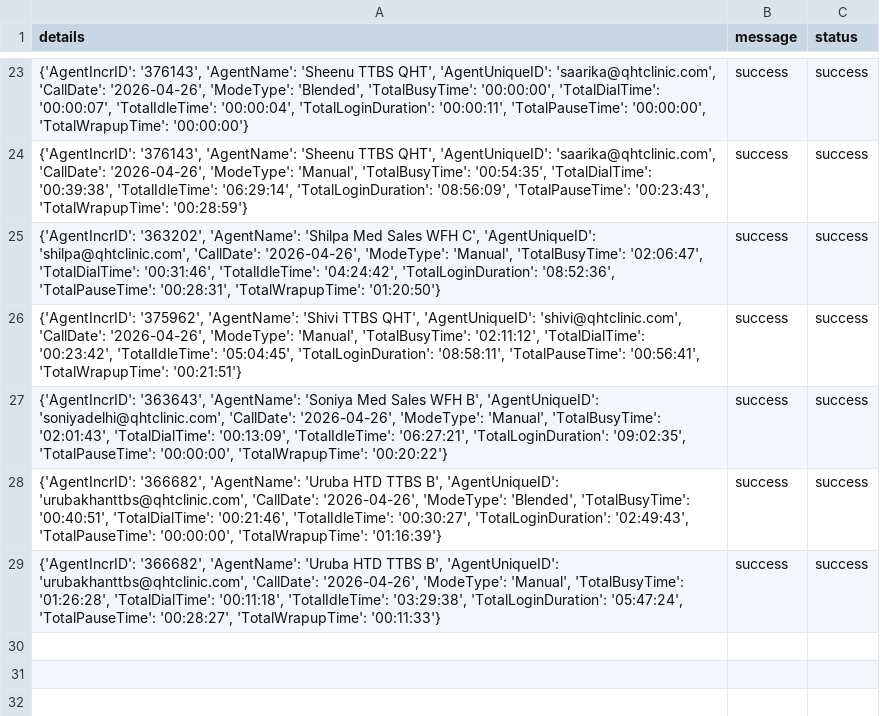
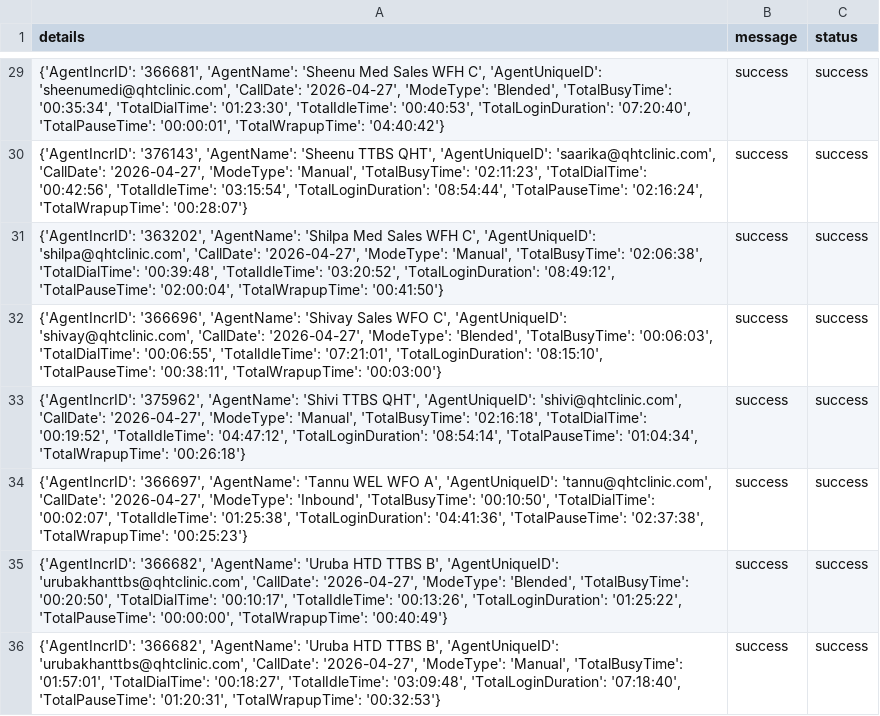
Before and after one commit to John-Cena-DEV/ozonetel_agents, a CSV file: report.csv, drawn as a sheet; only a part is shown, gaps mark what is left out; the diff covers the shown part only.

```diff
--- a/report.csv
+++ b/report.csv
@@ -23,7 +29,8 @@ details,message,status
-"{'AgentIncrID': '376143', 'AgentName': 'Sheenu TTBS QHT', 'AgentUniqueID': 'saarika@qhtclinic.com', 'CallDate': '2026-04-26', 'ModeType': 'Blended', 'TotalBusyTime': '00:00:00', 'TotalDialTime': '00:00:07', 'TotalIdleTime': '00:00:04', 'TotalLoginDuration': '00:00:11', 'TotalPauseTime': '00:00:00', 'TotalWrapupTime': '00:00:00'}",success,success
-"{'AgentIncrID': '376143', 'AgentName': 'Sheenu TTBS QHT', 'AgentUniqueID': 'saarika@qhtclinic.com', 'CallDate': '2026-04-26', 'ModeType': 'Manual', 'TotalBusyTime': '00:54:35', 'TotalDialTime': '00:39:38', 'TotalIdleTime': '06:29:14', 'TotalLoginDuration': '08:56:09', 'TotalPauseTime': '00:23:43', 'TotalWrapupTime': '00:28:59'}",success,success
-"{'AgentIncrID': '363202', 'AgentName': 'Shilpa Med Sales WFH C', 'AgentUniqueID': 'shilpa@qhtclinic.com', 'CallDate': '2026-04-26', 'ModeType': 'Manual', 'TotalBusyTime': '02:06:47', 'TotalDialTime': '00:31:46', 'TotalIdleTime': '04:24:42', 'TotalLoginDuration': '08:52:36', 'TotalPauseTime': '00:28:31', 'TotalWrapupTime': '01:20:50'}",success,success
-"{'AgentIncrID': '375962', 'AgentName': 'Shivi TTBS QHT', 'AgentUniqueID': 'shivi@qhtclinic.com', 'CallDate': '2026-04-26', 'ModeType': 'Manual', 'TotalBusyTime': '02:11:12', 'TotalDialTime': '00:23:42', 'TotalIdleTime': '05:04:45', 'TotalLoginDuration': '08:58:11', 'TotalPauseTime': '00:56:41', 'TotalWrapupTime': '00:21:51'}",success,success
-"{'AgentIncrID': '363643', 'AgentName': 'Soniya Med Sales WFH B', 'AgentUniqueID': 'soniyadelhi@qhtclinic.com', 'CallDate': '2026-04-26', 'ModeType': 'Manual', 'TotalBusyTime': '02:01:43', 'TotalDialTime': '00:13:09', 'TotalIdleTime': '06:27:21', 'TotalLoginDuration': '09:02:35', 'TotalPauseTime': '00:00:00', 'TotalWrapupTime': '00:20:22'}",success,success
-"{'AgentIncrID': '366682', 'AgentName': 'Uruba HTD TTBS B', 'AgentUniqueID': 'urubakhanttbs@qhtclinic.com', 'CallDate': '2026-04-26', 'ModeType': 'Blended', 'TotalBusyTime': '00:40:51', 'TotalDialTime': '00:21:46', 'TotalIdleTime': '00:30:27', 'TotalLoginDuration': '02:49:43', 'TotalPauseTime': '00:00:00', 'TotalWrapupTime': '01:16:39'}",success,success
-"{'AgentIncrID': '366682', 'AgentName': 'Uruba HTD TTBS B', 'AgentUniqueID': 'urubakhanttbs@qhtclinic.com', 'CallDate': '2026-04-26', 'ModeType': 'Manual', 'TotalBusyTime': '01:26:28', 'TotalDialTime': '00:11:18', 'TotalIdleTime': '03:29:38', 'TotalLoginDuration': '05:47:24', 'TotalPauseTime': '00:28:27', 'TotalWrapupTime': '00:11:33'}",success,success
+"{'AgentIncrID': '366681', 'AgentName': 'Sheenu Med Sales WFH C', 'AgentUniqueID': 'sheenumedi@qhtclinic.com', 'CallDate': '2026-04-27', 'ModeType': 'Blended', 'TotalBusyTime': '00:35:34', 'TotalDialTime': '01:23:30', 'TotalIdleTime': '00:40:53', 'TotalLoginDuration': '07:20:40', 'TotalPauseTime': '00:00:01', 'TotalWrapupTime': '04:40:42'}",success,success
+"{'AgentIncrID': '376143', 'AgentName': 'Sheenu TTBS QHT', 'AgentUniqueID': 'saarika@qhtclinic.com', 'CallDate': '2026-04-27', 'ModeType': 'Manual', 'TotalBusyTime': '02:11:23', 'TotalDialTime': '00:42:56', 'TotalIdleTime': '03:15:54', 'TotalLoginDuration': '08:54:44', 'TotalPauseTime': '02:16:24', 'TotalWrapupTime': '00:28:07'}",success,success
+"{'AgentIncrID': '363202', 'AgentName': 'Shilpa Med Sales WFH C', 'AgentUniqueID': 'shilpa@qhtclinic.com', 'CallDate': '2026-04-27', 'ModeType': 'Manual', 'TotalBusyTime': '02:06:38', 'TotalDialTime': '00:39:48', 'TotalIdleTime': '03:20:52', 'TotalLoginDuration': '08:49:12', 'TotalPauseTime': '02:00:04', 'TotalWrapupTime': '00:41:50'}",success,success
+"{'AgentIncrID': '366696', 'AgentName': 'Shivay Sales WFO C', 'AgentUniqueID': 'shivay@qhtclinic.com', 'CallDate': '2026-04-27', 'ModeType': 'Blended', 'TotalBusyTime': '00:06:03', 'TotalDialTime': '00:06:55', 'TotalIdleTime': '07:21:01', 'TotalLoginDuration': '08:15:10', 'TotalPauseTime': '00:38:11', 'TotalWrapupTime': '00:03:00'}",success,success
+"{'AgentIncrID': '375962', 'AgentName': 'Shivi TTBS QHT', 'AgentUniqueID': 'shivi@qhtclinic.com', 'CallDate': '2026-04-27', 'ModeType': 'Manual', 'TotalBusyTime': '02:16:18', 'TotalDialTime': '00:19:52', 'TotalIdleTime': '04:47:12', 'TotalLoginDuration': '08:54:14', 'TotalPauseTime': '01:04:34', 'TotalWrapupTime': '00:26:18'}",success,success
+"{'AgentIncrID': '366697', 'AgentName': 'Tannu WEL WFO A', 'AgentUniqueID': 'tannu@qhtclinic.com', 'CallDate': '2026-04-27', 'ModeType': 'Inbound', 'TotalBusyTime': '00:10:50', 'TotalDialTime': '00:02:07', 'TotalIdleTime': '01:25:38', 'TotalLoginDuration': '04:41:36', 'TotalPauseTime': '02:37:38', 'TotalWrapupTime': '00:25:23'}",success,success
+"{'AgentIncrID': '366682', 'AgentName': 'Uruba HTD TTBS B', 'AgentUniqueID': 'urubakhanttbs@qhtclinic.com', 'CallDate': '2026-04-27', 'ModeType': 'Blended', 'TotalBusyTime': '00:20:50', 'TotalDialTime': '00:10:17', 'TotalIdleTime': '00:13:26', 'TotalLoginDuration': '01:25:22', 'TotalPauseTime': '00:00:00', 'TotalWrapupTime': '00:40:49'}",success,success
+"{'AgentIncrID': '366682', 'AgentName': 'Uruba HTD TTBS B', 'AgentUniqueID': 'urubakhanttbs@qhtclinic.com', 'CallDate': '2026-04-27', 'ModeType': 'Manual', 'TotalBusyTime': '01:57:01', 'TotalDialTime': '00:18:27', 'TotalIdleTime': '03:09:48', 'TotalLoginDuration': '07:18:40', 'TotalPauseTime': '01:20:31', 'TotalWrapupTime': '00:32:53'}",success,success
```
Also changed, not shown: 6 added rows and 21 edited cells elsewhere in this file.
